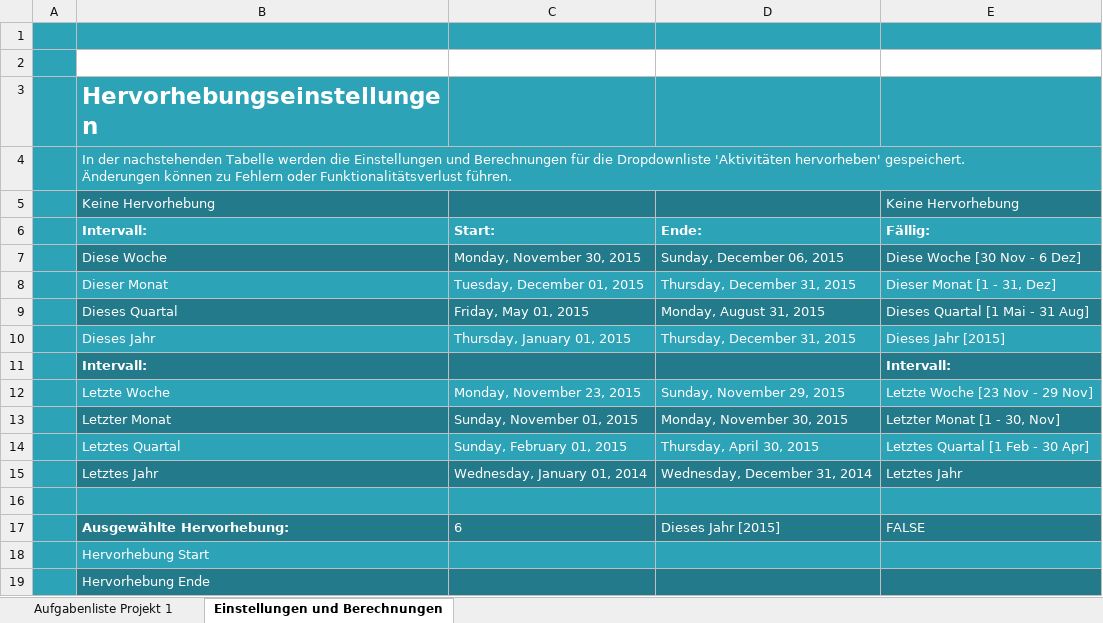
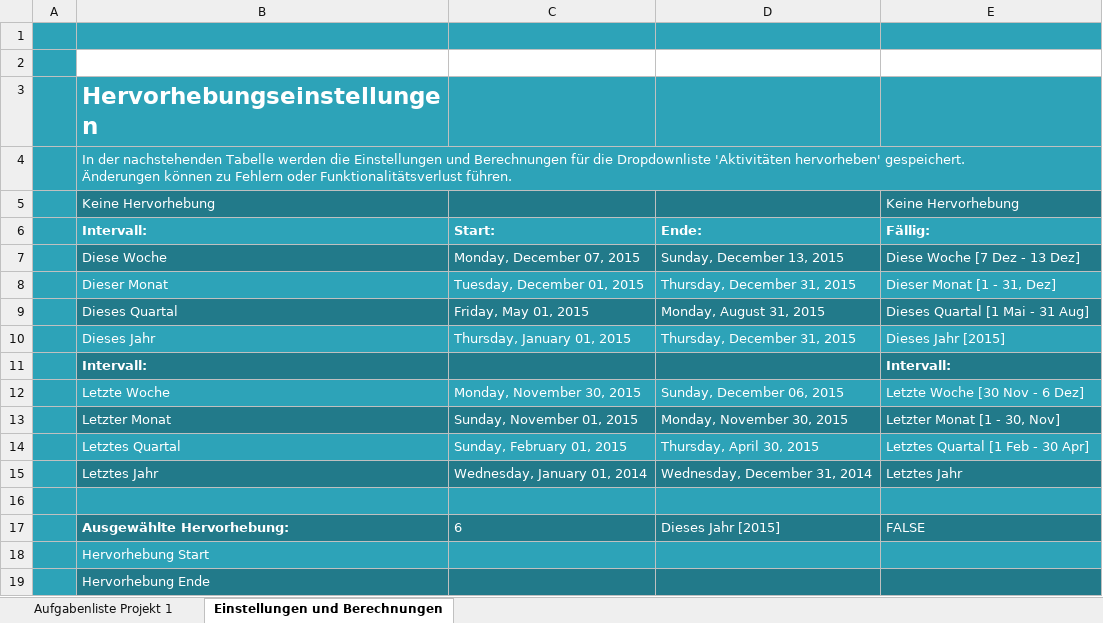
Before and after one commit to IT-Girl94/Nachts-im-Kinderzimmer, an Excel workbook: Zeitplanung.xlsx, sheet Einstellungen und Berechnungen, drawn as a sheet; values as stored, in another font and other column widths than the file's, no borders; the diff names each change by its address in the sheet, - before the commit and + after, or states it on an @@ line.

```diff
--- a/Zeitplanung.xlsx (sheet Einstellungen und Berechnungen)
+++ b/Zeitplanung.xlsx (sheet Einstellungen und Berechnungen)
-C7 (Start:): Monday, November 30, 2015
+C7 (Start:): Monday, December 07, 2015
-D7 (Ende:): Sunday, December 06, 2015
+D7 (Ende:): Sunday, December 13, 2015
-E7 (Fällig:): Diese Woche [30 Nov - 6 Dez]
+E7 (Fällig:): Diese Woche [7 Dez - 13 Dez]
-C12 (Start:): Monday, November 23, 2015
+C12 (Start:): Monday, November 30, 2015
-D12 (Ende:): Sunday, November 29, 2015
+D12 (Ende:): Sunday, December 06, 2015
-E12 (Fällig:): Letzte Woche [23 Nov - 29 Nov]
+E12 (Fällig:): Letzte Woche [30 Nov - 6 Dez]
```
Also changed, not shown: sheet Aufgabenliste Projekt 1.
